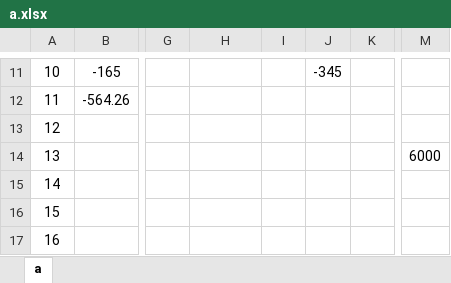
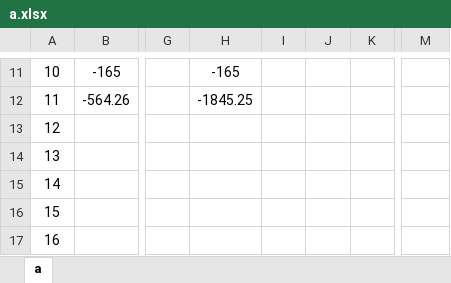
Before and after one commit to leitianjin/calc, an Excel workbook: a.xlsx, sheet a, drawn as a sheet; only a part is shown, gaps mark what is left out; values as stored, in another font and other column widths than the file's, no borders; the diff covers the shown part only; the diff names each change by its address in the sheet, - before the commit and + after, or states it on an @@ line.

```diff
--- a/a.xlsx (sheet a)
+++ b/a.xlsx (sheet a)
-H11: (empty)
+H11: -165
-J11: -345
+J11: (empty)
-H12: (empty)
+H12: -1845.25
-M14: 6000
+M14: (empty)
```
Also changed, not shown: 67 edited cells elsewhere in this sheet.
